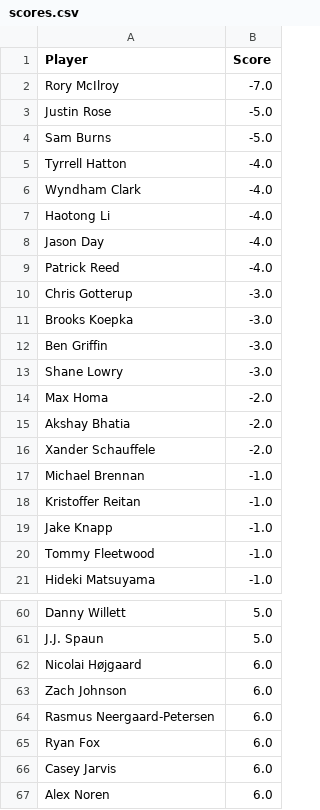
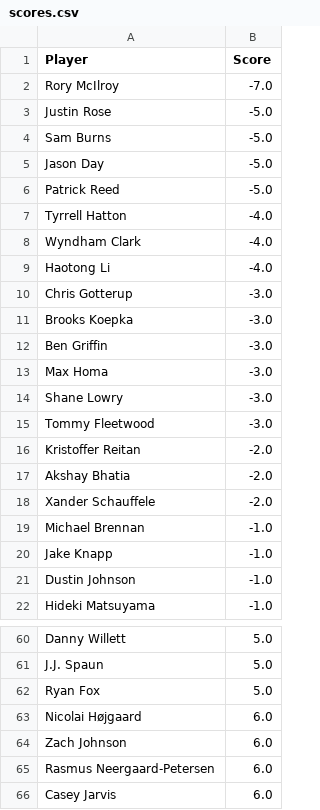
Before and after one commit to jaredbuck1994/Masters, a CSV file: scores.csv, drawn as a sheet; only a part is shown, gaps mark what is left out; the shorter side is filled out with more unchanged rows; the diff covers the shown part only.

Commit message:
update scores 2026-04-10 16:25:09

```diff
--- a/scores.csv
+++ b/scores.csv
@@ -4,2 +4,4 @@ Justin Rose,-5.0
 Sam Burns,-5.0
+Jason Day,-5.0
+Patrick Reed,-5.0
 Tyrrell Hatton,-4.0
@@ -7,4 +9,2 @@ Wyndham Clark,-4.0
 Haotong Li,-4.0
-Jason Day,-4.0
-Patrick Reed,-4.0
 Chris Gotterup,-3.0
@@ -12,4 +12,6 @@ Brooks Koepka,-3.0
 Ben Griffin,-3.0
+Max Homa,-3.0
 Shane Lowry,-3.0
-Max Homa,-2.0
+Tommy Fleetwood,-3.0
+Kristoffer Reitan,-2.0
 Akshay Bhatia,-2.0
@@ -17,5 +19,4 @@ Xander Schauffele,-2.0
 Michael Brennan,-1.0
-Kristoffer Reitan,-1.0
 Jake Knapp,-1.0
-Tommy Fleetwood,-1.0
+Dustin Johnson,-1.0
 Hideki Matsuyama,-1.0
@@ -61,2 +61,3 @@ Danny Willett,5.0
 J.J. Spaun,5.0
+Ryan Fox,5.0
 Nicolai Højgaard,6.0
@@ -64,3 +65,2 @@ Zach Johnson,6.0
 Rasmus Neergaard-Petersen,6.0
-Ryan Fox,6.0
 Casey Jarvis,6.0
```
Also changed, not shown: 3 added rows, 4 removed rows, 1 moved row and 2 edited cells elsewhere in this file.
